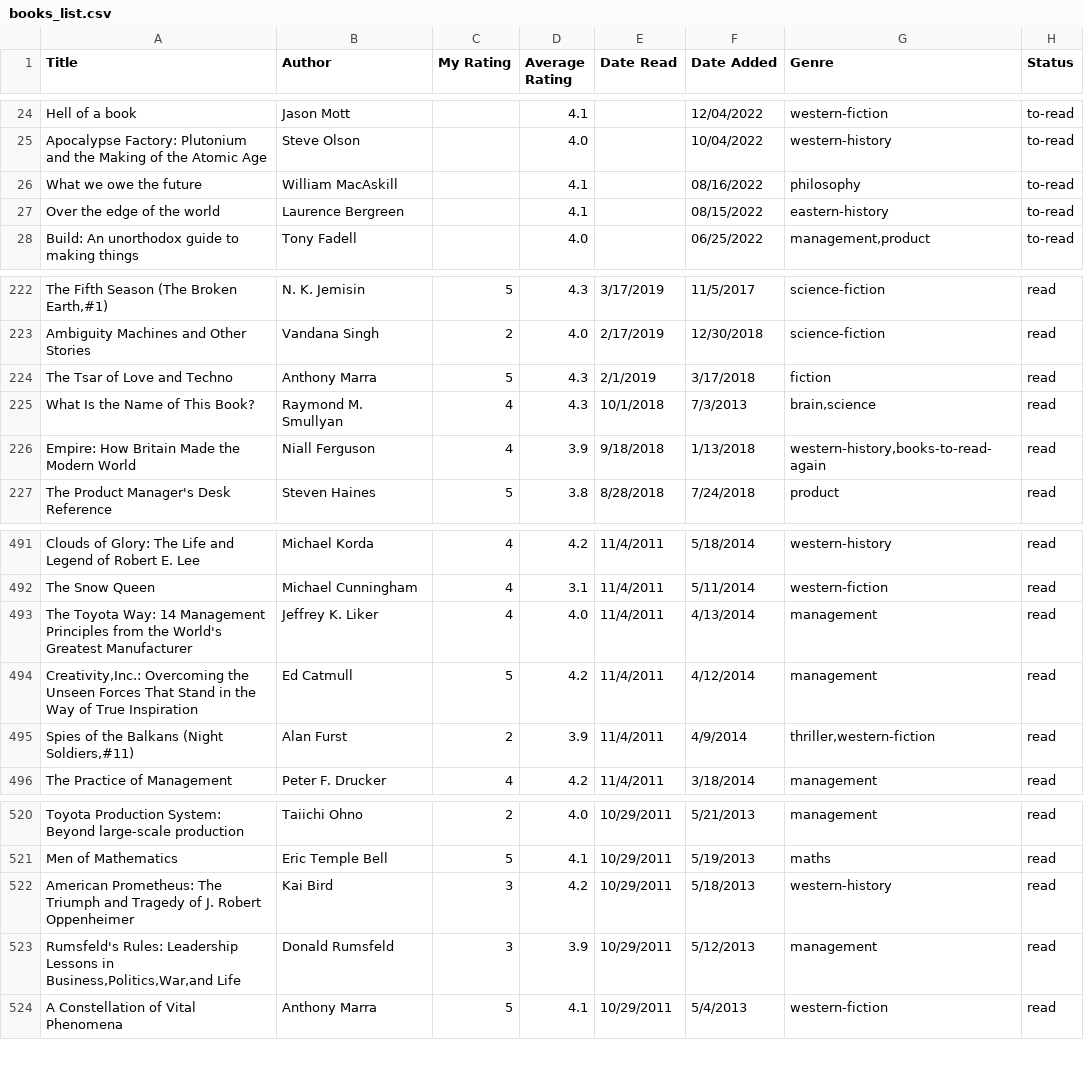
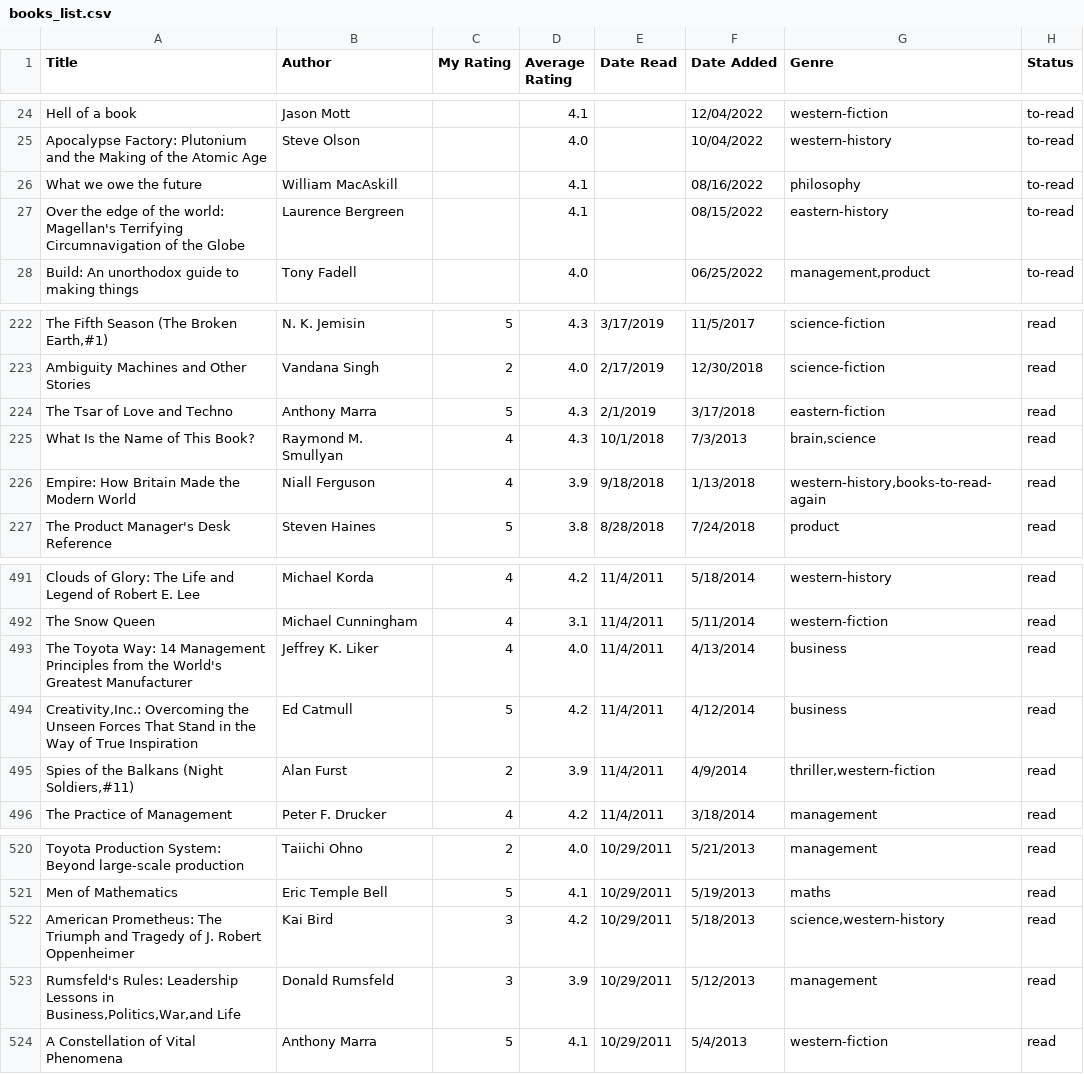
Before and after one commit to dilipwarrier/public, a CSV file: research/books_list.csv, drawn as a sheet; only a part is shown, gaps mark what is left out; the diff names each change by its address in the sheet, - before the commit and + after, or states it on an @@ line.

```diff
--- a/research/books_list.csv
+++ b/research/books_list.csv
-A27 (Title): …of the world
+A27 (Title): …of the world: Magellan's Terrifying Circumnavigation of the Globe
-G224 (Genre): fiction
+G224 (Genre): eastern-fiction
-G493:G494 (Genre): management
+G493:G494 (Genre): business
-G522 (Genre): western-history
+G522 (Genre): science,western-history
```
Also changed, not shown: 18 other files.
